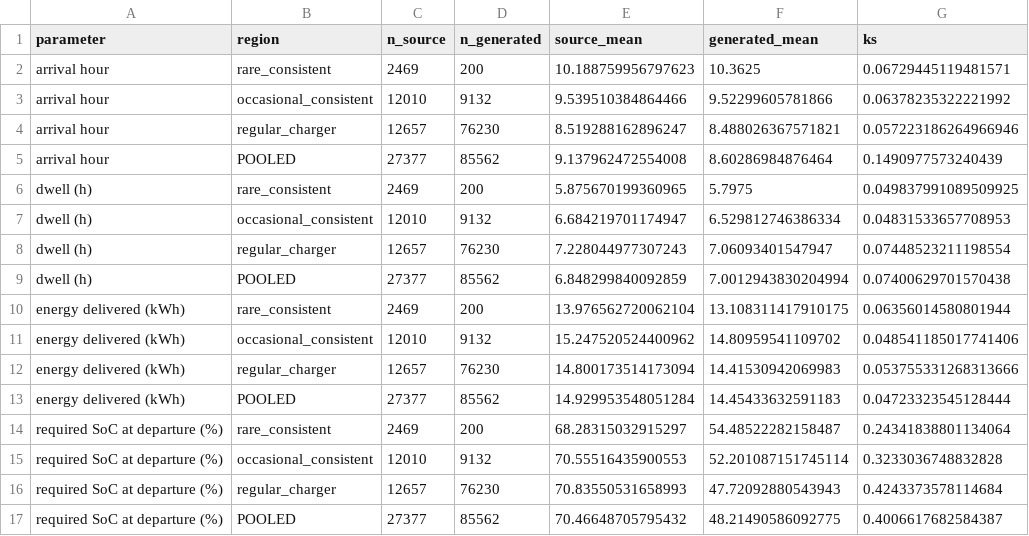
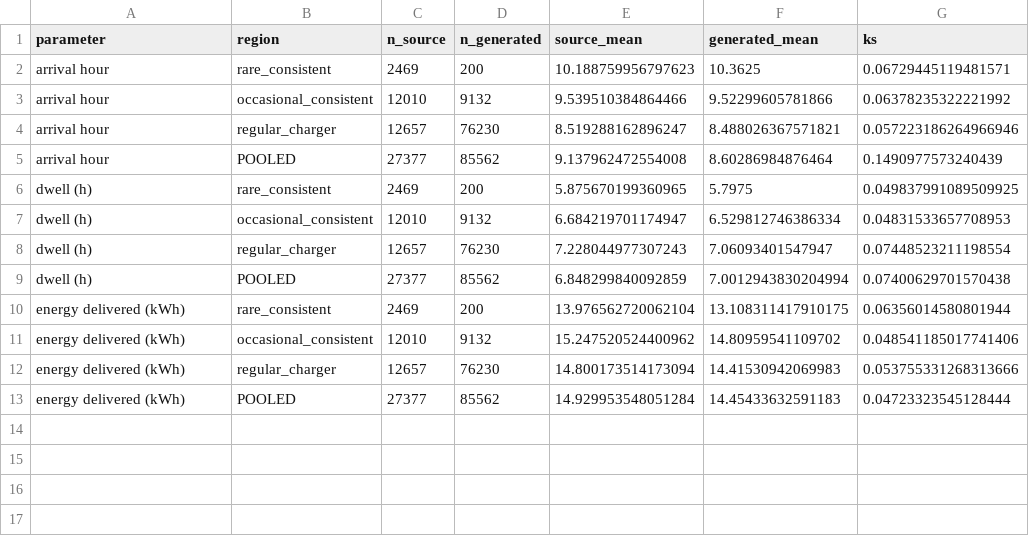
Before and after one commit to rishavsen1/v2b_syndata, a CSV file: docs/experiments/source_vs_campus_moderate2.csv, drawn as a sheet.

```diff
--- a/docs/experiments/source_vs_campus_moderate2.csv
+++ b/docs/experiments/source_vs_campus_moderate2.csv
@@ -13,5 +13 @@ energy delivered (kWh),regular_charger,12657,76230,14.800173514173094,14.4153094
 energy delivered (kWh),POOLED,27377,85562,14.929953548051284,14.45433632591183,0.04723323545128444
-required SoC at departure (%),rare_consistent,2469,200,68.28315032915297,54.48522282158487,0.24341838801134064
-required SoC at departure (%),occasional_consistent,12010,9132,70.55516435900553,52.201087151745114,0.3233036748832828
-required SoC at departure (%),regular_charger,12657,76230,70.83550531658993,47.72092880543943,0.4243373578114684
-required SoC at departure (%),POOLED,27377,85562,70.46648705795432,48.21490586092775,0.4006617682584387
```
Also changed, not shown: 2 other files.
